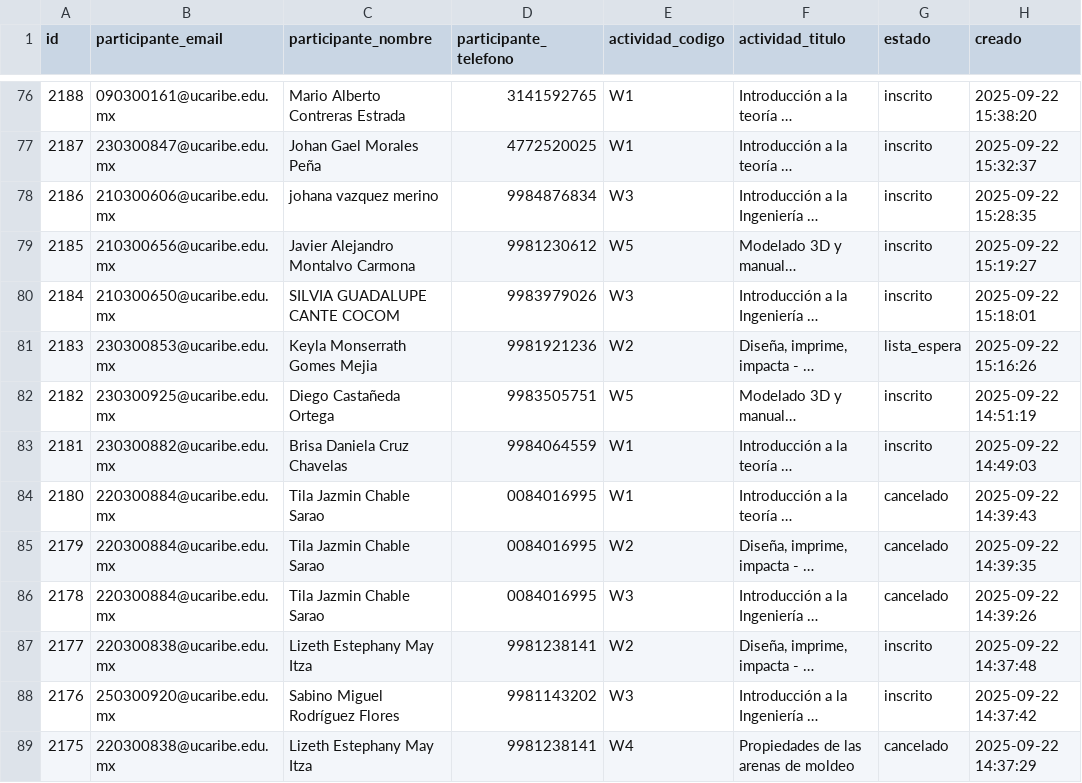
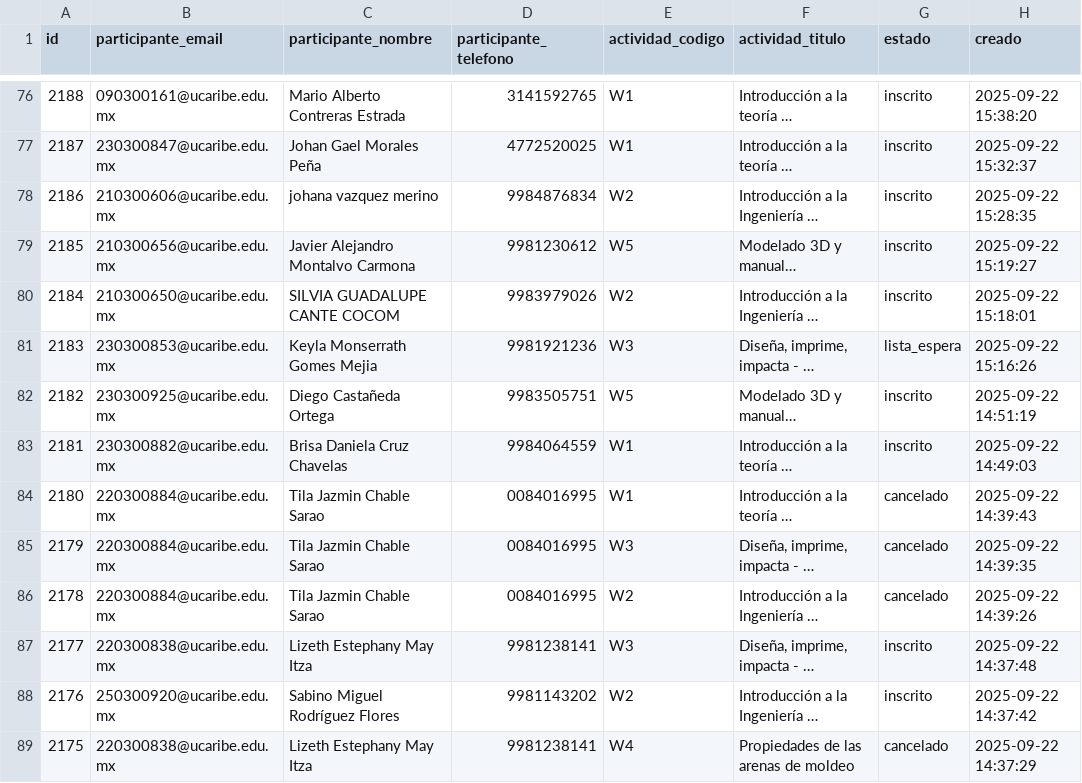
Before and after one commit to EGarpxMaster/analisis-jornada, a CSV file: datos/inscripciones_workshop.csv (was MultiPage App/datos/inscripciones_workshop.csv), drawn as a sheet; only a part is shown, gaps mark what is left out; long unchanged cells end in …; the diff covers the shown part only; the diff names each change by its address in the sheet, - before the commit and + after, or states it on an @@ line.

```diff
--- a/MultiPage App/datos/inscripciones_workshop.csv
+++ b/datos/inscripciones_workshop.csv
-E78 (actividad_codigo): W3
+E78 (actividad_codigo): W2
-E80 (actividad_codigo): W3
+E80 (actividad_codigo): W2
-E81 (actividad_codigo): W2
+E81 (actividad_codigo): W3
-E85 (actividad_codigo): W2
+E85 (actividad_codigo): W3
-E86 (actividad_codigo): W3
+E86 (actividad_codigo): W2
-E87 (actividad_codigo): W2
+E87 (actividad_codigo): W3
-E88 (actividad_codigo): W3
+E88 (actividad_codigo): W2
```
Also changed, not shown: 65 edited cells elsewhere in this file, 14 other files.
